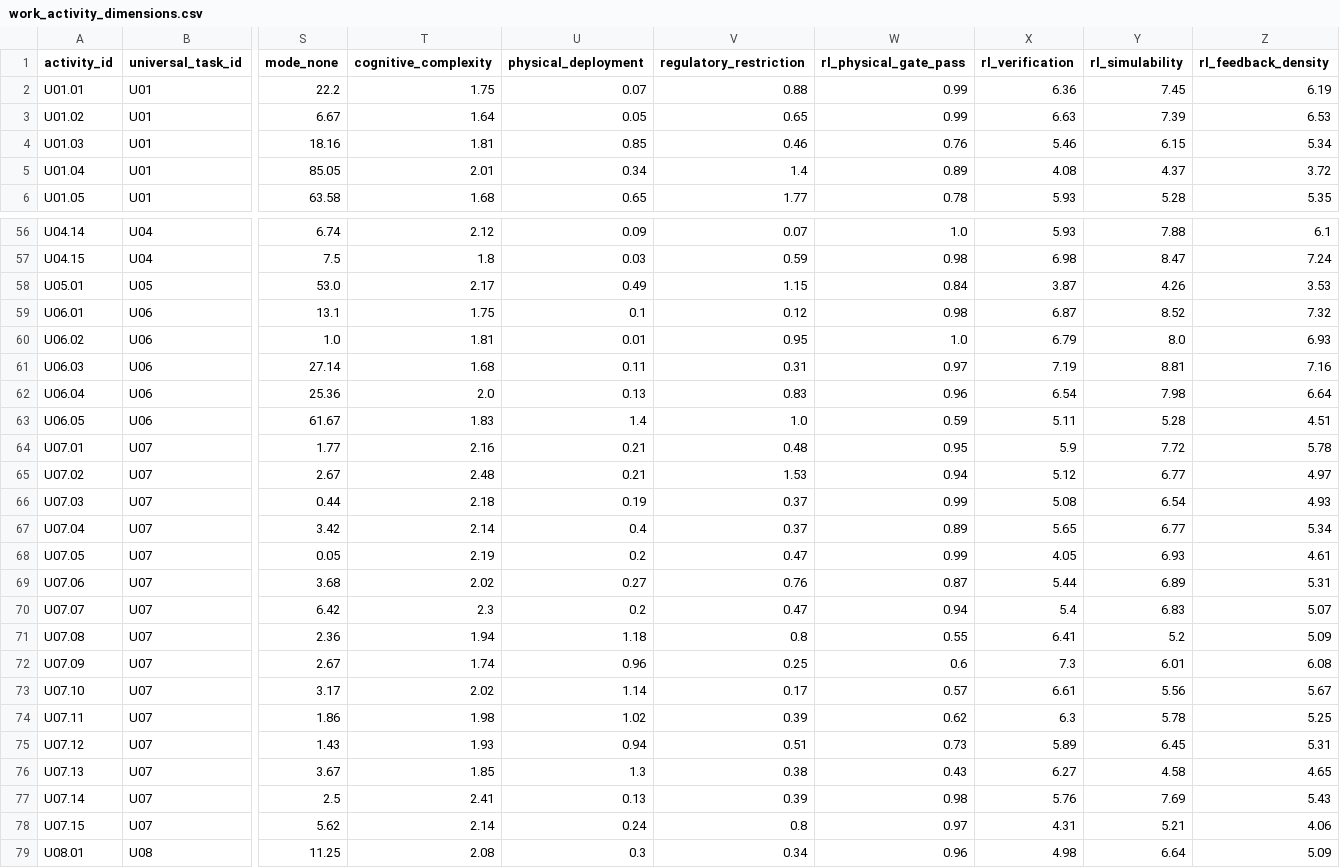
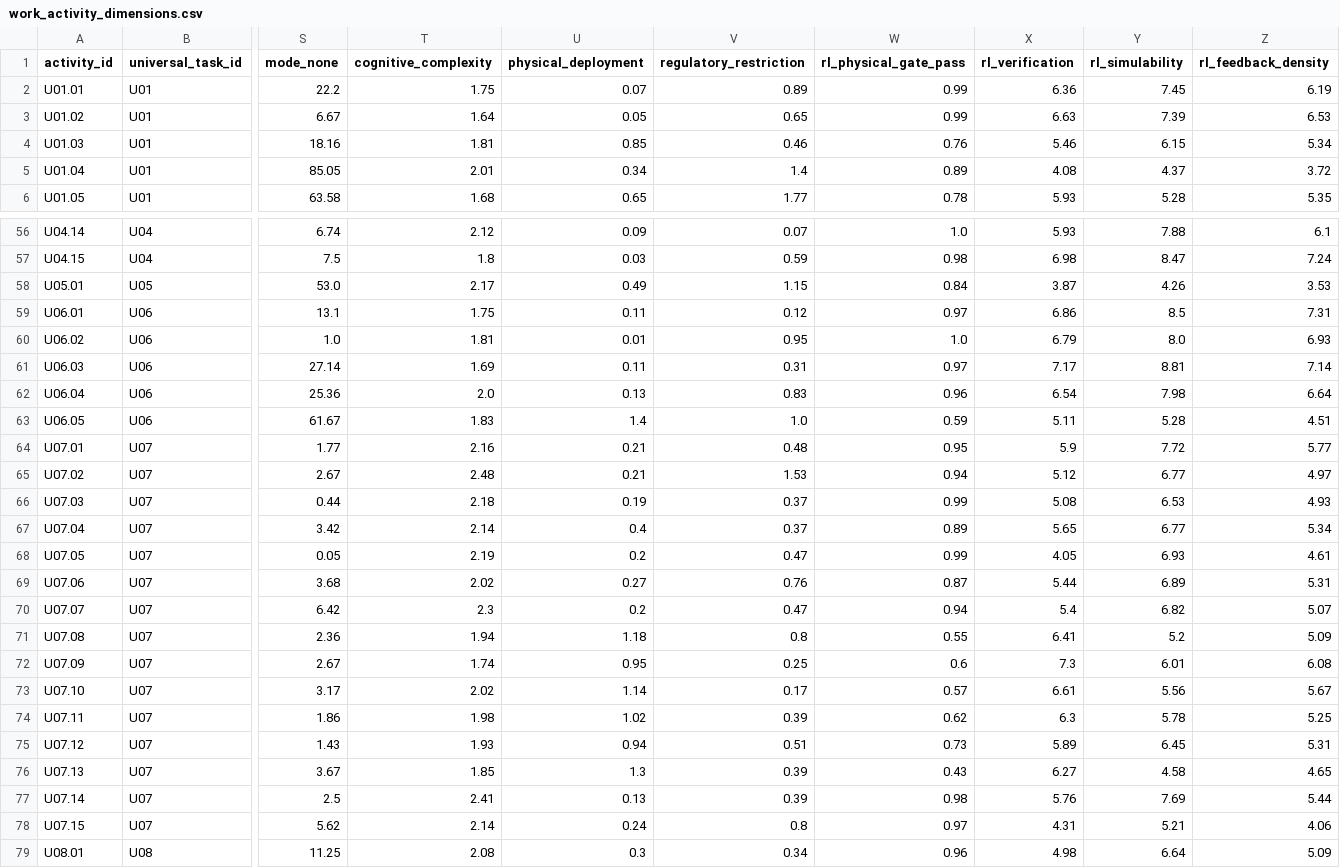
Before and after one commit to lukasalthoff/scinet, a CSV file: data/work_activity_dimensions.csv, drawn as a sheet; only a part is shown, gaps mark what is left out; the diff covers the shown part only; the diff names each change by its address in the sheet, - before the commit and + after, or states it on an @@ line.

```diff
--- a/data/work_activity_dimensions.csv
+++ b/data/work_activity_dimensions.csv
-V2 (regulatory_restriction): 0.88
+V2 (regulatory_restriction): 0.89
-U59 (physical_deployment): 0.1
+U59 (physical_deployment): 0.11
-W59 (rl_physical_gate_pass): 0.98
+W59 (rl_physical_gate_pass): 0.97
-X59 (rl_verification): 6.87
+X59 (rl_verification): 6.86
-Y59 (rl_simulability): 8.52
+Y59 (rl_simulability): 8.5
-Z59 (rl_feedback_density): 7.32
+Z59 (rl_feedback_density): 7.31
-T61 (cognitive_complexity): 1.68
+T61 (cognitive_complexity): 1.69
-X61 (rl_verification): 7.19
+X61 (rl_verification): 7.17
-Z61 (rl_feedback_density): 7.16
+Z61 (rl_feedback_density): 7.14
-Z64 (rl_feedback_density): 5.78
+Z64 (rl_feedback_density): 5.77
-Y66 (rl_simulability): 6.54
+Y66 (rl_simulability): 6.53
-Y70 (rl_simulability): 6.83
+Y70 (rl_simulability): 6.82
-U72 (physical_deployment): 0.96
+U72 (physical_deployment): 0.95
-V76 (regulatory_restriction): 0.38
+V76 (regulatory_restriction): 0.39
-Z77 (rl_feedback_density): 5.43
+Z77 (rl_feedback_density): 5.44
```
Also changed, not shown: 60 edited cells elsewhere in this file, 10 other files.
